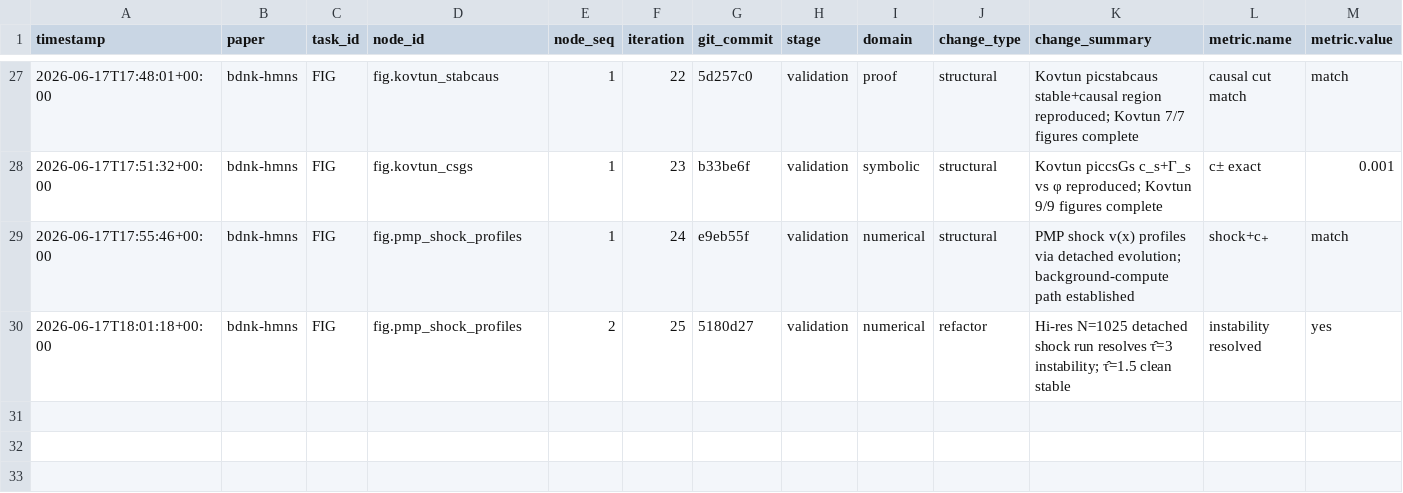
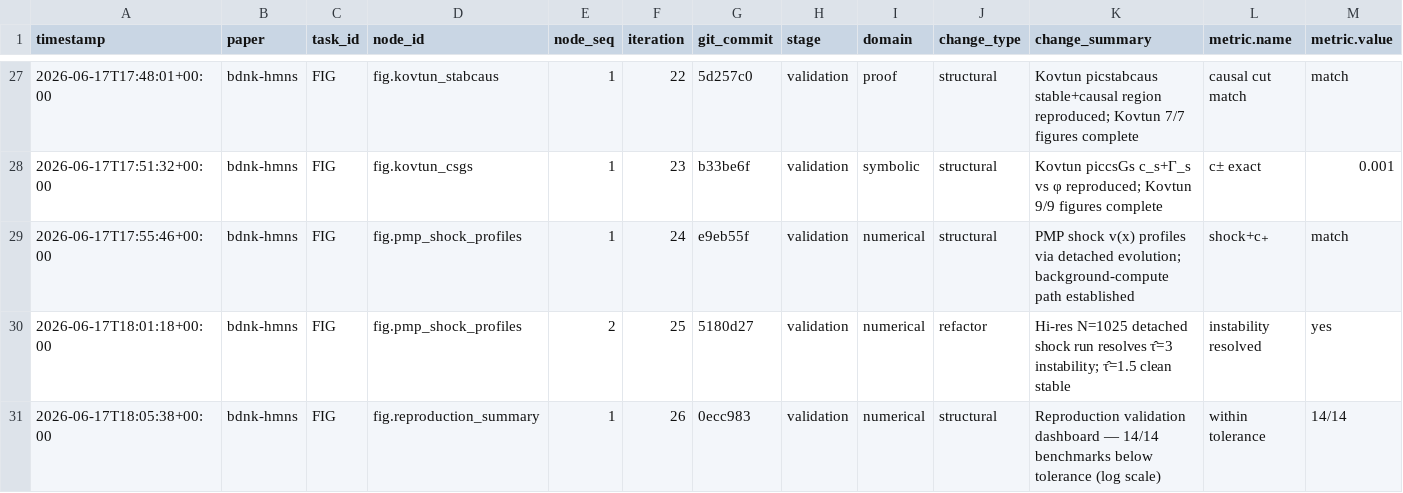
Before and after one commit to FoAKTEE/BDNK, a CSV file: error-database/paper_bdnk-hmns/summary.csv, drawn as a sheet; only a part is shown, gaps mark what is left out; rows hold the shown columns only; the diff names each change by its address in the sheet, - before the commit and + after, or states it on an @@ line.

Commit message:
infra(ledger): error-database row for fig.reproduction_summary (iter 26)

```diff
--- a/error-database/paper_bdnk-hmns/summary.csv
+++ b/error-database/paper_bdnk-hmns/summary.csv
+row 31: 2026-06-17T18:05:38+00:00 | bdnk-hmns | FIG | fig.reproduction_summary | 1 | 26 | 0ecc983 | validation | numerical | structural | Reproduction validation dashboard — 14/14 benchmarks below tolerance (log scale) | within tolerance | 14/14
```
Also changed, not shown: 1 other file.
